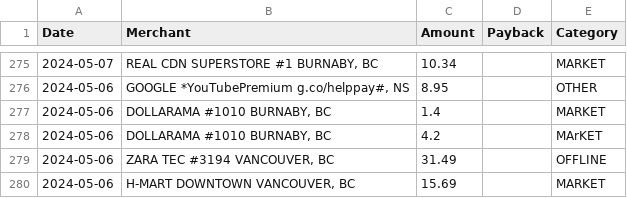
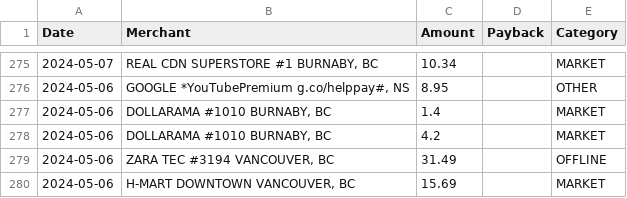
Before and after one commit to smmhk/credit_card_analysis, a CSV file: data/categorized_credit_card_data.csv, drawn as a sheet; only a part is shown, gaps mark what is left out.

Commit message:
csv file upload

```diff
--- a/data/categorized_credit_card_data.csv
+++ b/data/categorized_credit_card_data.csv
@@ -277,3 +277,3 @@ Date,Merchant,Amount,Payback,Category
 2024-05-06,"DOLLARAMA #1010 BURNABY, BC",1.4,,MARKET
-2024-05-06,"DOLLARAMA #1010 BURNABY, BC",4.2,,MArKET
+2024-05-06,"DOLLARAMA #1010 BURNABY, BC",4.2,,MARKET
 2024-05-06,"ZARA TEC #3194 VANCOUVER, BC",31.49,,OFFLINE
```
